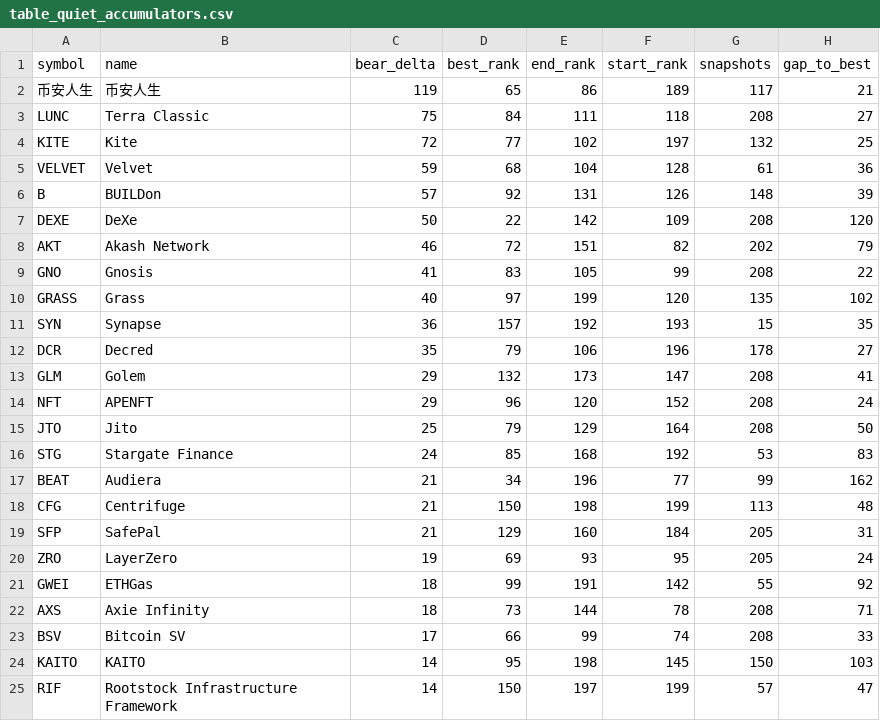
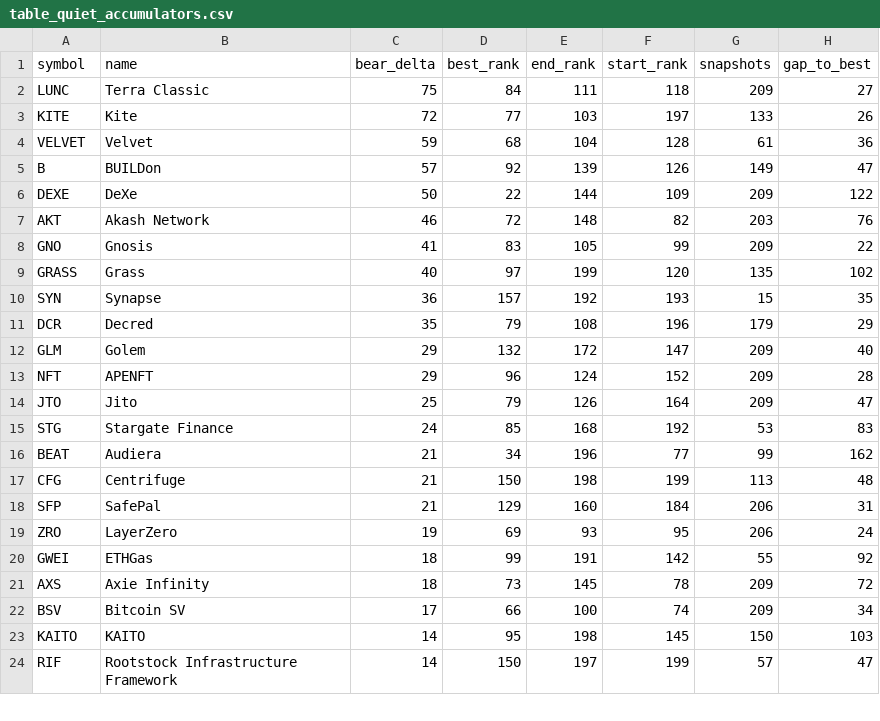
Before and after one commit to udipta-dev/rank-radar, a CSV file: data/out/table_quiet_accumulators.csv, drawn as a sheet; only a part is shown; the diff covers the shown part only.

```diff
--- a/data/out/table_quiet_accumulators.csv
+++ b/data/out/table_quiet_accumulators.csv
@@ -1,16 +1,15 @@
 symbol,name,bear_delta,best_rank,end_rank,start_rank,snapshots,gap_to_best
-币安人生,币安人生,119,65,86,189,117,21
-LUNC,Terra Classic,75,84,111,118,208,27
-KITE,Kite,72,77,102,197,132,25
+LUNC,Terra Classic,75,84,111,118,209,27
+KITE,Kite,72,77,103,197,133,26
 VELVET,Velvet,59,68,104,128,61,36
-B,BUILDon,57,92,131,126,148,39
-DEXE,DeXe,50,22,142,109,208,120
-AKT,Akash Network,46,72,151,82,202,79
-GNO,Gnosis,41,83,105,99,208,22
+B,BUILDon,57,92,139,126,149,47
+DEXE,DeXe,50,22,144,109,209,122
+AKT,Akash Network,46,72,148,82,203,76
+GNO,Gnosis,41,83,105,99,209,22
 GRASS,Grass,40,97,199,120,135,102
 SYN,Synapse,36,157,192,193,15,35
-DCR,Decred,35,79,106,196,178,27
-GLM,Golem,29,132,173,147,208,41
-NFT,APENFT,29,96,120,152,208,24
-JTO,Jito,25,79,129,164,208,50
+DCR,Decred,35,79,108,196,179,29
+GLM,Golem,29,132,172,147,209,40
+NFT,APENFT,29,96,124,152,209,28
+JTO,Jito,25,79,126,164,209,47
 STG,Stargate Finance,24,85,168,192,53,83
@@ -18,7 +17,7 @@ BEAT,Audiera,21,34,196,77,99,162
 CFG,Centrifuge,21,150,198,199,113,48
-SFP,SafePal,21,129,160,184,205,31
-ZRO,LayerZero,19,69,93,95,205,24
+SFP,SafePal,21,129,160,184,206,31
+ZRO,LayerZero,19,69,93,95,206,24
 GWEI,ETHGas,18,99,191,142,55,92
-AXS,Axie Infinity,18,73,144,78,208,71
-BSV,Bitcoin SV,17,66,99,74,208,33
+AXS,Axie Infinity,18,73,145,78,209,72
+BSV,Bitcoin SV,17,66,100,74,209,34
 KAITO,KAITO,14,95,198,145,150,103
```
Also changed, not shown: 31 edited cells elsewhere in this file, data/out/table_climbers_overall.csv, data/out/table_high_conviction_climbers.csv, 15 other files.
